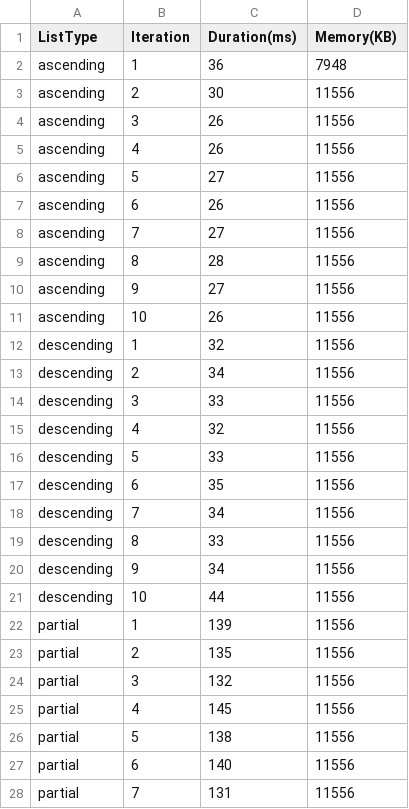
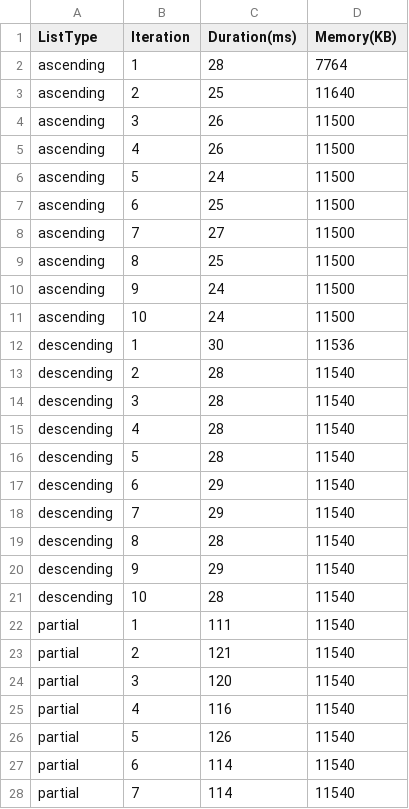
Before and after one commit to SongWooYoung/sortAlgo, a CSV file: result/2025-04-10_quickSort_1000000.csv, drawn as a sheet; only a part is shown; the diff covers the shown part only.

```diff
--- a/result/2025-04-10_quickSort_1000000.csv
+++ b/result/2025-04-10_quickSort_1000000.csv
@@ -1,28 +1,28 @@
 ListType,Iteration,Duration(ms),Memory(KB)
-ascending,1,36,7948
-ascending,2,30,11556
-ascending,3,26,11556
-ascending,4,26,11556
-ascending,5,27,11556
-ascending,6,26,11556
-ascending,7,27,11556
-ascending,8,28,11556
-ascending,9,27,11556
-ascending,10,26,11556
-descending,1,32,11556
-descending,2,34,11556
-descending,3,33,11556
-descending,4,32,11556
-descending,5,33,11556
-descending,6,35,11556
-descending,7,34,11556
-descending,8,33,11556
-descending,9,34,11556
-descending,10,44,11556
-partial,1,139,11556
-partial,2,135,11556
-partial,3,132,11556
-partial,4,145,11556
-partial,5,138,11556
-partial,6,140,11556
-partial,7,131,11556
+ascending,1,28,7764
+ascending,2,25,11640
+ascending,3,26,11500
+ascending,4,26,11500
+ascending,5,24,11500
+ascending,6,25,11500
+ascending,7,27,11500
+ascending,8,25,11500
+ascending,9,24,11500
+ascending,10,24,11500
+descending,1,30,11536
+descending,2,28,11540
+descending,3,28,11540
+descending,4,28,11540
+descending,5,28,11540
+descending,6,29,11540
+descending,7,29,11540
+descending,8,28,11540
+descending,9,29,11540
+descending,10,28,11540
+partial,1,111,11540
+partial,2,121,11540
+partial,3,120,11540
+partial,4,116,11540
+partial,5,126,11540
+partial,6,114,11540
+partial,7,114,11540
```
Also changed, not shown: 26 edited cells elsewhere in this file, result/2025-04-10_bubbleSort_1000000.csv, 4 other files.
